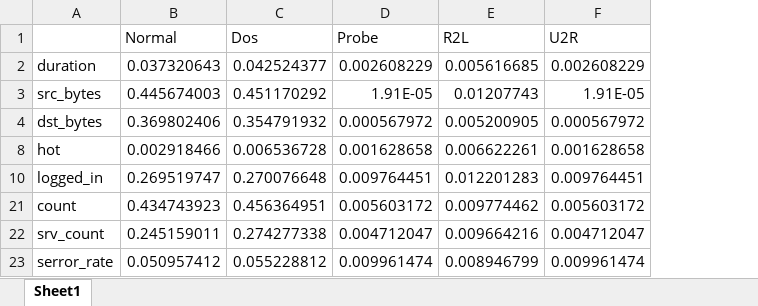
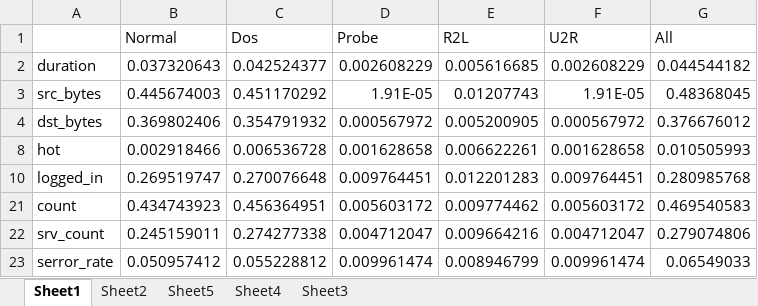
Before and after one commit to gabrielleviray/CMPE_209_Group_1_Project, an Excel workbook: data_analytics/MutualInfo_master.xlsx, sheet Sheet1, drawn as a sheet; only a part is shown; values as stored, in another font and other column widths than the file's, no borders; conditional formats not drawn; the diff names each change by its address in the sheet, - before the commit and + after, or states it on an @@ line.

```diff
--- a/data_analytics/MutualInfo_master.xlsx (sheet Sheet1)
+++ b/data_analytics/MutualInfo_master.xlsx (sheet Sheet1)
+sheet tab: Sheet2
+sheet tab: Sheet5
+sheet tab: Sheet4
+sheet tab: Sheet3
@@ column G (All) unhidden, rows 2-23: 0.044544182 | 0.48368045 | 0.376676012 | 0.010505993 | 0.280985768 | 0.469540583 | 0.279074806 | 0.06549033 @@
```
Also changed, not shown: 6 other files.
